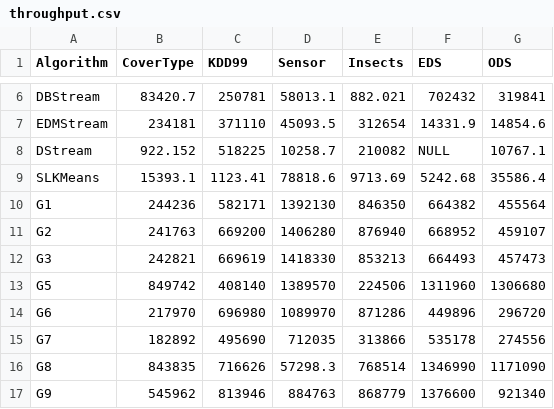
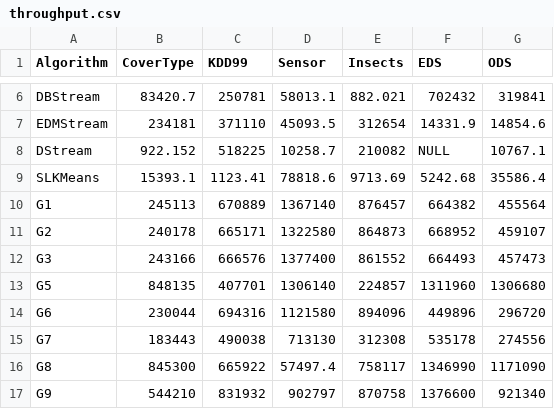
Before and after one commit to intellistream/Sesame, a CSV file: scripts/raw/throughput.csv, drawn as a sheet; only a part is shown, gaps mark what is left out; the diff covers the shown part only.

```diff
--- a/scripts/raw/throughput.csv
+++ b/scripts/raw/throughput.csv
@@ -9,9 +9,9 @@ DStream,922.152,518225,10258.7,210082,NULL,10767.1
 SLKMeans,15393.1,1123.41,78818.6,9713.69,5242.68,35586.4
-G1,244236,582171,1392130,846350,664382,455564
-G2,241763,669200,1406280,876940,668952,459107
-G3,242821,669619,1418330,853213,664493,457473
-G5,849742,408140,1389570,224506,1311960,1306680
-G6,217970,696980,1089970,871286,449896,296720
-G7,182892,495690,712035,313866,535178,274556
-G8,843835,716626,57298.3,768514,1346990,1171090
-G9,545962,813946,884763,868779,1376600,921340
+G1,245113,670889,1367140,876457,664382,455564
+G2,240178,665171,1322580,864873,668952,459107
+G3,243166,666576,1377400,861552,664493,457473
+G5,848135,407701,1306140,224857,1311960,1306680
+G6,230044,694316,1121580,894096,449896,296720
+G7,183443,490038,713130,312308,535178,274556
+G8,845300,665922,57497.4,758117,1346990,1171090
+G9,544210,831932,902797,870758,1376600,921340
```
Also changed, not shown: 28 edited cells elsewhere in this file, scripts/raw/cluster-size.csv, scripts/raw/etb-sensor.csv, 13 other files.
